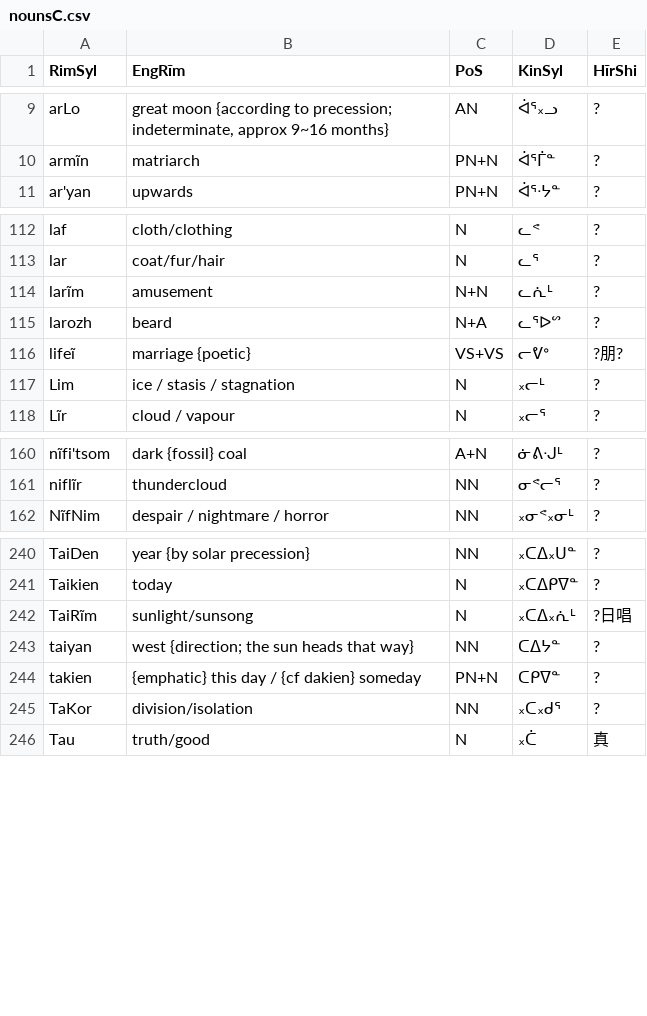
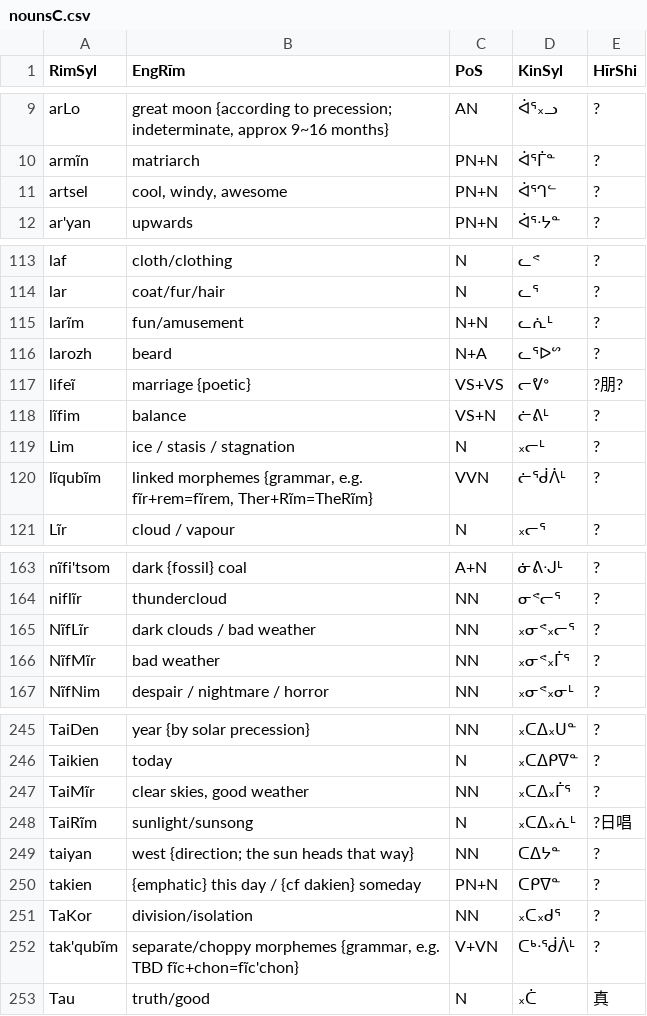
Before and after one commit to SFTwilight/quaehirrhrim, a CSV file: wordlists/nounsC.csv, drawn as a sheet; only a part is shown, gaps mark what is left out; the diff covers the shown part only.

Commit message:
+23w(693/645): catchup quota in wordlists/

```diff
--- a/wordlists/nounsC.csv
+++ b/wordlists/nounsC.csv
@@ -10,2 +10,3 @@ arLo, "great moon {according to precession; indeterminate, approx 9~16 months}",
 armĩn, "matriarch", PN+N, ᐋᕐᒦᓐ, ?
+artsel, "cool, windy, awesome", PN+N, ᐋᕐᒉᓪ, ?
 ar'yan, upwards, PN+N, ᐋᕐᐧᔭᓐ, ?
@@ -113,6 +114,8 @@ laf, "cloth/clothing", N, ᓚᕝ, ?
 lar, "coat/fur/hair", N, ᓚᕐ, ?
-larĩm, amusement, N+N, ᓚᕇᒻ, ?
+larĩm, "fun/amusement", N+N, ᓚᕇᒻ, ?
 larozh, beard, N+A, ᓚᕐᐅᔥ, ?
 lifeĩ, marriage {poetic}, VS+VS, ᓕᕓᐤ, ?朋?
+lĩfim, balance, VS+N, ᓖᕕᒻ, ?
 Lim, ice / stasis / stagnation, N, ᙮ᓕᒻ, ?
+lĩqubĩm, "linked morphemes {grammar, e.g. fĩr+rem=fĩrem, Ther+Rĩm=TheRĩm}", VVN, ᓖᖂᐲᒻ, ?
 Lĩr, cloud / vapour, N, ᙮ᓕᕐ, ?
@@ -161,2 +164,4 @@ nĩfi'tsom, dark {fossil} coal, A+N, ᓃᕕᐧᒍᒻ, ?
 niflĩr, thundercloud, NN, ᓂᕝᓕᕐ, ?
+NĩfLĩr, "dark clouds / bad weather", NN, ᙮ᓂᕝ᙮ᓕᕐ, ?
+NĩfMĩr, "bad weather", NN, ᙮ᓂᕝ᙮ᒦᕐ, ?
 NĩfNim, "despair / nightmare / horror", NN, ᙮ᓂᕝ᙮ᓂᒻ, ?
@@ -241,2 +246,3 @@ TaiDen, "year {by solar precession}", NN, ᙮ᑕᐃ᙮ᑌᓐ, ?
 Taikien, today, N, ᙮ᑕᐃᑭᐁᓐ, ?
+TaiMĩr, "clear skies, good weather", NN, ᙮ᑕᐃ᙮ᒦᕐ, ?
 TaiRĩm, sunlight/sunsong, N, ᙮ᑕᐃ᙮ᕇᒻ, ?日唱
@@ -245,2 +251,3 @@ takien, "{emphatic} this day / {cf dakien} someday", PN+N, ᑕᑭᐁᓐ, ?
 TaKor, division/isolation, NN, ᙮ᑕ᙮ᑯᕐ, ?
+tak'qubĩm, "separate/choppy morphemes {grammar, e.g. TBD fĩc+chon=fĩc'chon}", V+VN, ᑕᒃᐧᖂᐲᒻ, ?
 Tau, truth/good, N, ᙮ᑖ, 真
```
Also changed, not shown: 1 added row elsewhere in this file, wordlists/compoundsC.csv, wordlists/numeralsC.csv, 2 other files.
